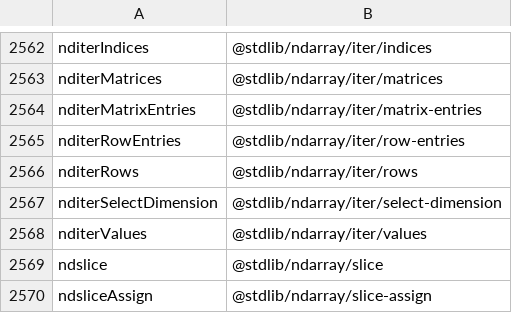
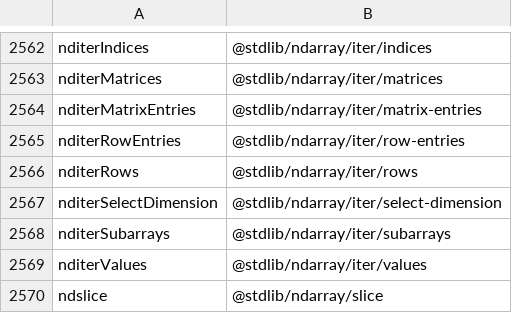
Before and after one commit to stdlib-js/namespace-alias2pkg, a CSV file: data/data.csv, drawn as a sheet; only a part is shown, gaps mark what is left out; the shorter side is filled out with more unchanged rows; the diff names each change by its address in the sheet, - before the commit and + after, or states it on an @@ line.

```diff
--- a/data/data.csv
+++ b/data/data.csv
+row 2568: nditerSubarrays | @stdlib/ndarray/iter/subarrays
```
Also changed, not shown: 4 other files.
